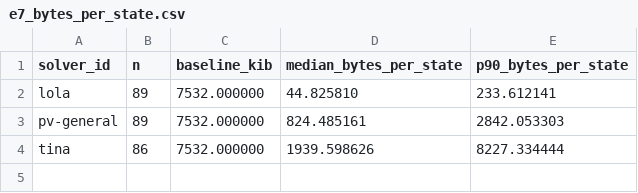
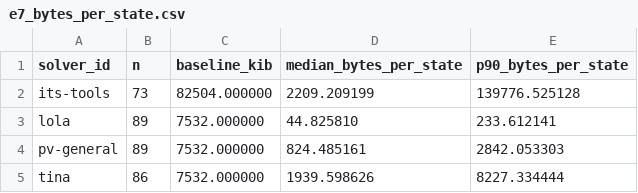
Before and after one commit to MichaelOwenDyer/masters-thesis, a CSV file: evaluation/export/e7_bytes_per_state.csv, drawn as a sheet; the diff names each change by its address in the sheet, - before the commit and + after, or states it on an @@ line.

```diff
--- a/evaluation/export/e7_bytes_per_state.csv
+++ b/evaluation/export/e7_bytes_per_state.csv
+row 2: its-tools | 73 | 82504.000000 | 2209.209199 | 139776.525128
```
Also changed, not shown: evaluation/export/e1.csv, evaluation/export/e4.csv, 8 other files.
